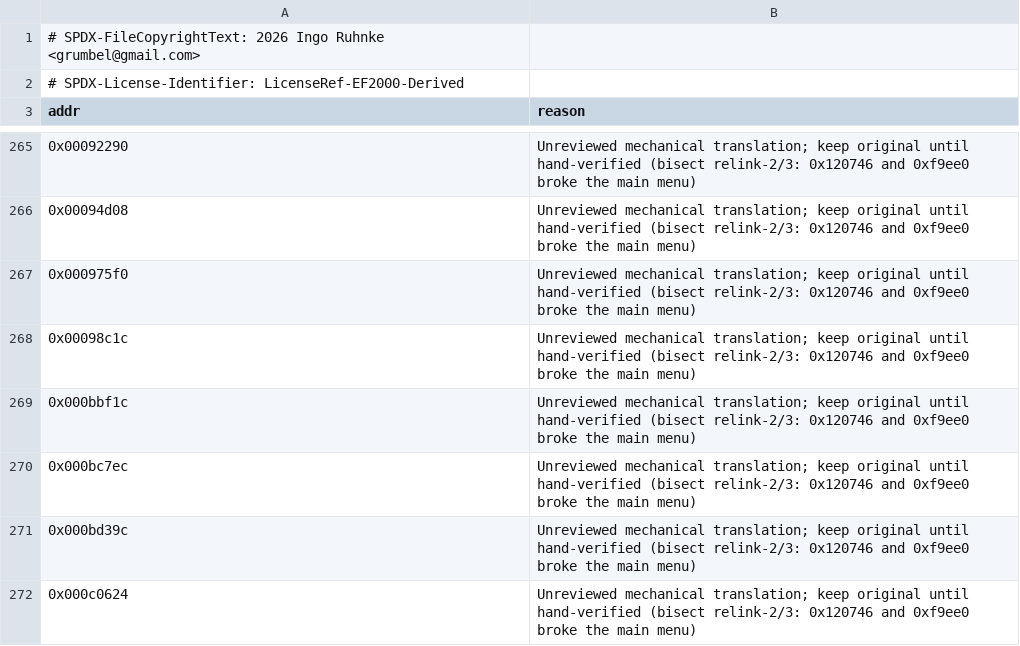
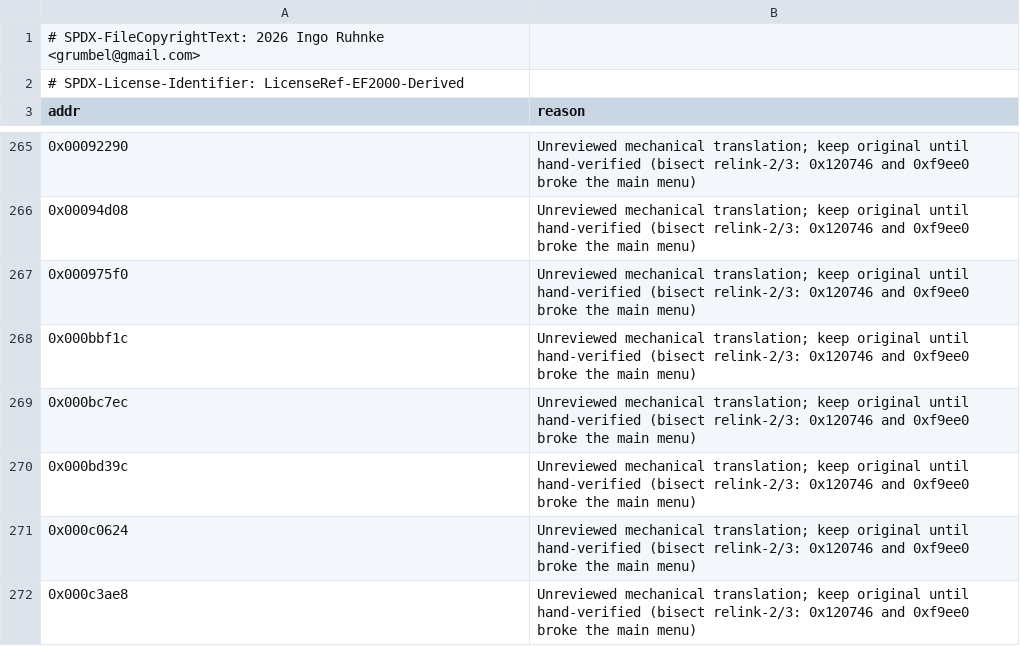
Before and after one commit to Grumbel/ef2000-port, a TSV file: decomp/symbols/hybrid-exclude.tsv, drawn as a sheet; only a part is shown, gaps mark what is left out; the shorter side is filled out with more unchanged rows; the diff names each change by its address in the sheet, - before the commit and + after, or states it on an @@ line.

```diff
--- a/decomp/symbols/hybrid-exclude.tsv
+++ b/decomp/symbols/hybrid-exclude.tsv
-row 268: 0x00098c1c | Unreviewed mechanical translation; keep original until hand-verified (bisect relink-2/3: 0x120746 and 0xf9ee0 broke the main menu)
```
Also changed, not shown: decomp/symbols/functions.tsv, decomp/symbols/signatures.tsv, 6 other files.
